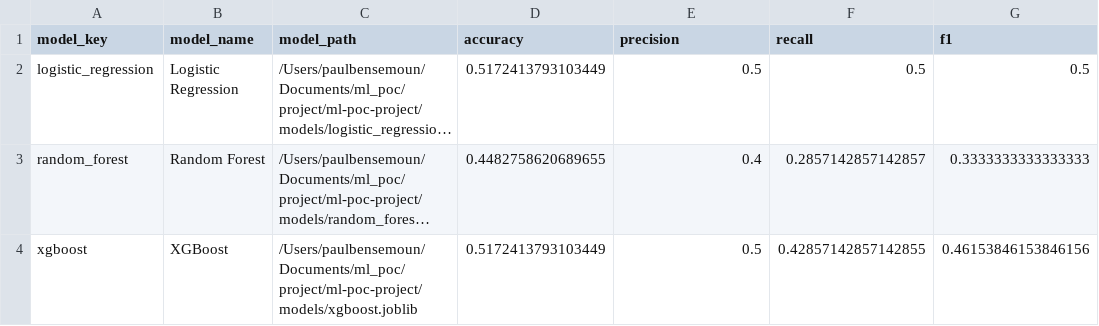
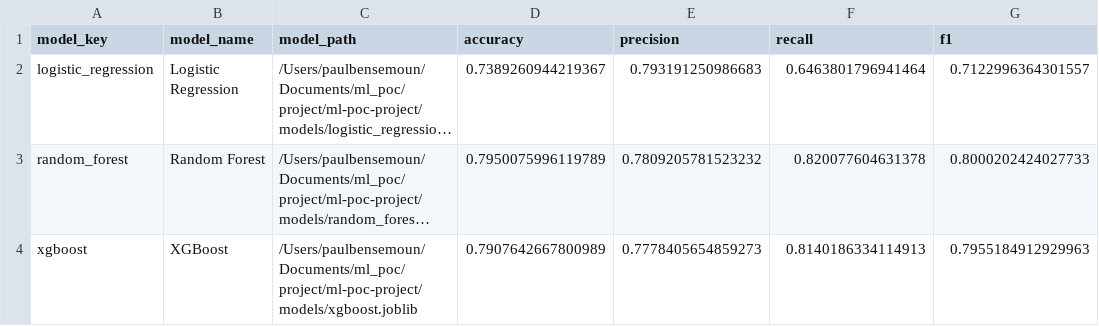
Before and after one commit to PaulBensemoun/ml-poc-project, a CSV file: results/model_metrics.csv, drawn as a sheet; long unchanged cells end in …; the diff names each change by its address in the sheet, - before the commit and + after, or states it on an @@ line.

Commit message:
retrain models with full dataset and update pipeline results

```diff
--- a/results/model_metrics.csv
+++ b/results/model_metrics.csv
-D2 (accuracy): 0.5172413793103449
+D2 (accuracy): 0.7389260944219367
-E2 (precision): 0.5
+E2 (precision): 0.793191250986683
-F2 (recall): 0.5
+F2 (recall): 0.6463801796941464
-G2 (f1): 0.5
+G2 (f1): 0.7122996364301557
-D3 (accuracy): 0.4482758620689655
+D3 (accuracy): 0.7950075996119789
-E3 (precision): 0.4
+E3 (precision): 0.7809205781523232
-F3 (recall): 0.2857142857142857
+F3 (recall): 0.820077604631378
-G3 (f1): 0.3333333333333333
+G3 (f1): 0.8000202424027733
-D4 (accuracy): 0.5172413793103449
+D4 (accuracy): 0.7907642667800989
-E4 (precision): 0.5
+E4 (precision): 0.7778405654859273
-F4 (recall): 0.42857142857142855
+F4 (recall): 0.8140186334114913
-G4 (f1): 0.46153846153846156
+G4 (f1): 0.7955184912929963
```
Also changed, not shown: 4 other files.
